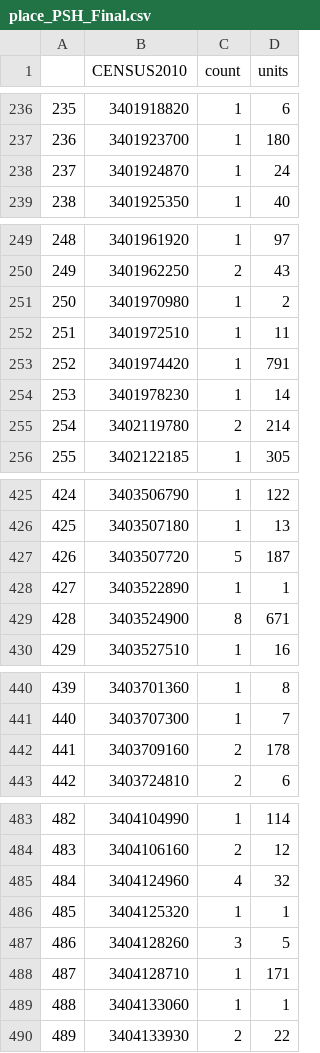
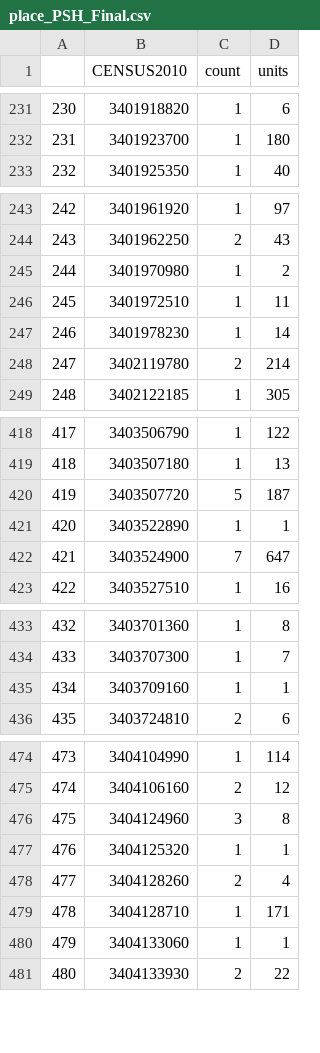
Before and after one commit to willbpayne/NJSOARH, a CSV file: SOARH_NJ_R_Mapping/place_PSH_Final.csv, drawn as a sheet; only a part is shown, gaps mark what is left out; removed rows and columns are numbered as before the commit, all else as after; the diff covers the shown part only; the diff names each change by its address in the sheet, - before the commit and + after, or states it on an @@ line.

```diff
--- a/SOARH_NJ_R_Mapping/place_PSH_Final.csv
+++ b/SOARH_NJ_R_Mapping/place_PSH_Final.csv
@@ column A renumbered from row 83 down @@
-row 238: 237 | 3401924870 | 1 | 24
-row 253: 252 | 3401974420 | 1 | 791
-C422 (count): 8
+C422 (count): 7
-D422 (units): 671
+D422 (units): 647
-C435 (count): 2
+C435 (count): 1
-D435 (units): 178
+D435 (units): 1
-C476 (count): 4
+C476 (count): 3
-D476 (units): 32
+D476 (units): 8
-C478 (count): 3
+C478 (count): 2
-D478 (units): 5
+D478 (units): 4
```
Also changed, not shown: 7 removed rows and 6 edited cells elsewhere in this file, 3 other files.
